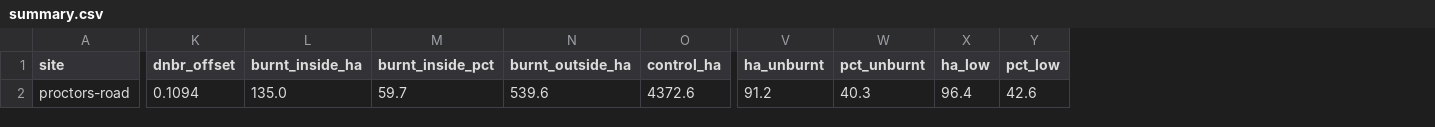
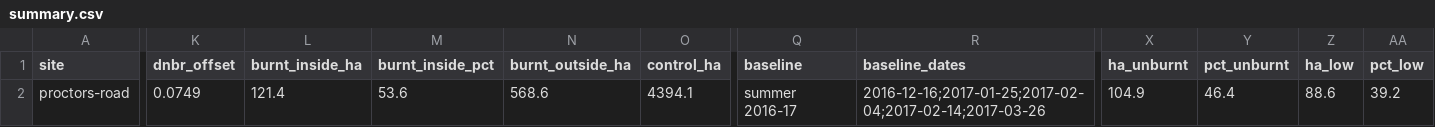
Before and after one commit to mdsumner/aeo26-workshop, a CSV file: outputs/tasmania/proctors-road/summary.csv, drawn as a sheet; only a part is shown, gaps mark what is left out; addresses are those after the commit; the diff covers the shown part only; the diff names each change by its address in the sheet, - before the commit and + after, or states it on an @@ line.

```diff
--- a/outputs/tasmania/proctors-road/summary.csv
+++ b/outputs/tasmania/proctors-road/summary.csv
+column Q (baseline), row 2: summer 2016-17
+column R (baseline_dates), row 2: 2016-12-16;2017-01-25;2017-02-04;2017-02-14;2017-03-26
-K2 (dnbr_offset): 0.1094
+K2 (dnbr_offset): 0.0749
-L2 (burnt_inside_ha): 135.0
+L2 (burnt_inside_ha): 121.4
-M2 (burnt_inside_pct): 59.7
+M2 (burnt_inside_pct): 53.6
-N2 (burnt_outside_ha): 539.6
+N2 (burnt_outside_ha): 568.6
-O2 (control_ha): 4372.6
+O2 (control_ha): 4394.1
-X2 (ha_unburnt): 91.2
+X2 (ha_unburnt): 104.9
-Y2 (pct_unburnt): 40.3
+Y2 (pct_unburnt): 46.4
-Z2 (ha_low): 96.4
+Z2 (ha_low): 88.6
-AA2 (pct_low): 42.6
+AA2 (pct_low): 39.2
```
Also changed, not shown: 4 edited cells elsewhere in this file, outputs/tasmania/proctors-road/recovery.csv, 4 other files.
